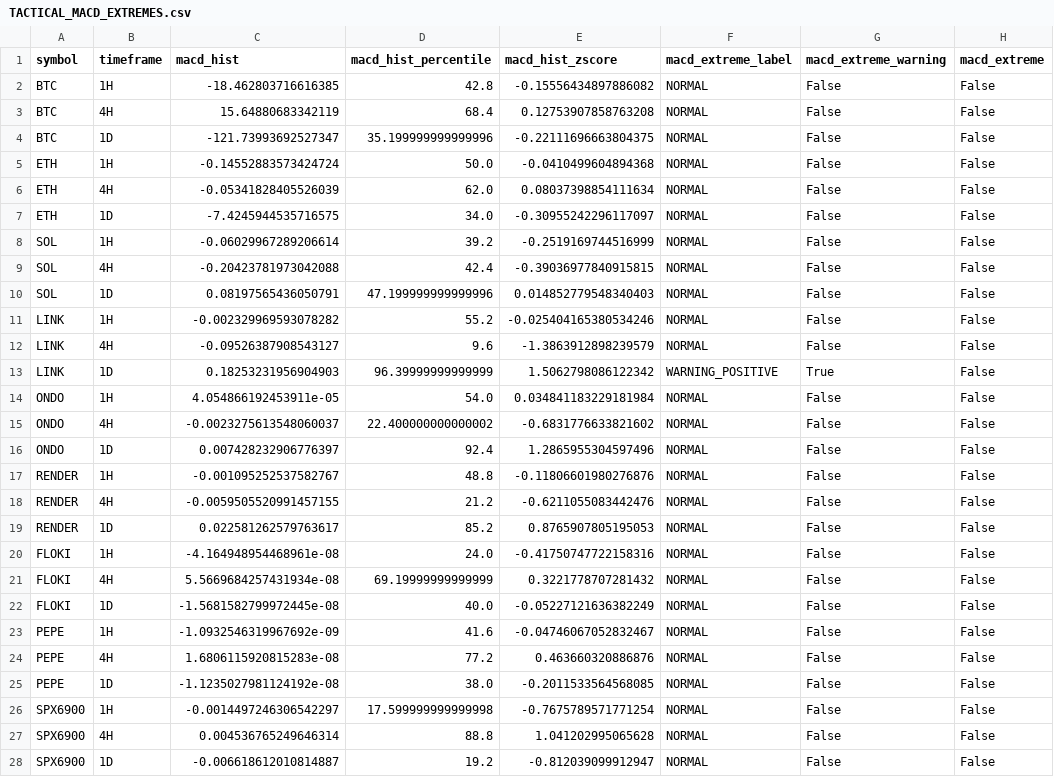
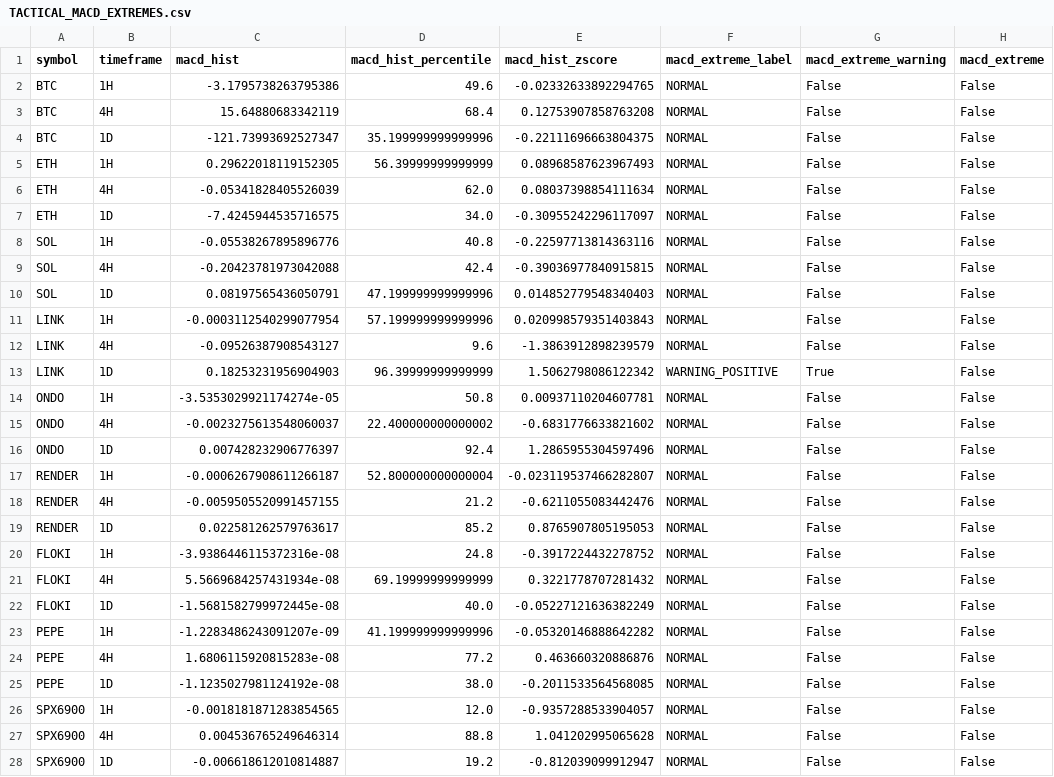
Before and after one commit to PawelKaminski12/TEST-LAB-V8, a CSV file: tactical_engine/TACTICAL_MACD_EXTREMES.csv, drawn as a sheet; only a part is shown; the diff covers the shown part only; the diff names each change by its address in the sheet, - before the commit and + after, or states it on an @@ line.

```diff
--- a/tactical_engine/TACTICAL_MACD_EXTREMES.csv
+++ b/tactical_engine/TACTICAL_MACD_EXTREMES.csv
-C2 (macd_hist): -18.462803716616385
+C2 (macd_hist): -3.1795738263795386
-D2 (macd_hist_percentile): 42.8
+D2 (macd_hist_percentile): 49.6
-E2 (macd_hist_zscore): -0.15556434897886082
+E2 (macd_hist_zscore): -0.02332633892294765
-C5 (macd_hist): -0.14552883573424724
+C5 (macd_hist): 0.29622018119152305
-D5 (macd_hist_percentile): 50.0
+D5 (macd_hist_percentile): 56.39999999999999
-E5 (macd_hist_zscore): -0.0410499604894368
+E5 (macd_hist_zscore): 0.08968587623967493
-C8 (macd_hist): -0.06029967289206614
+C8 (macd_hist): -0.05538267895896776
-D8 (macd_hist_percentile): 39.2
+D8 (macd_hist_percentile): 40.8
-E8 (macd_hist_zscore): -0.2519169744516999
+E8 (macd_hist_zscore): -0.22597713814363116
-C11 (macd_hist): -0.002329969593078282
+C11 (macd_hist): -0.0003112540299077954
-D11 (macd_hist_percentile): 55.2
+D11 (macd_hist_percentile): 57.199999999999996
-E11 (macd_hist_zscore): -0.025404165380534246
+E11 (macd_hist_zscore): 0.020998579351403843
-C14 (macd_hist): 4.054866192453911e-05
+C14 (macd_hist): -3.5353029921174274e-05
-D14 (macd_hist_percentile): 54.0
+D14 (macd_hist_percentile): 50.8
-E14 (macd_hist_zscore): 0.034841183229181984
+E14 (macd_hist_zscore): 0.00937110204607781
-C17 (macd_hist): -0.001095252537582767
+C17 (macd_hist): -0.0006267908611266187
-D17 (macd_hist_percentile): 48.8
+D17 (macd_hist_percentile): 52.800000000000004
-E17 (macd_hist_zscore): -0.11806601980276876
+E17 (macd_hist_zscore): -0.023119537466282807
-C20 (macd_hist): -4.164948954468961e-08
+C20 (macd_hist): -3.9386446115372316e-08
-D20 (macd_hist_percentile): 24.0
+D20 (macd_hist_percentile): 24.8
-E20 (macd_hist_zscore): -0.41750747722158316
+E20 (macd_hist_zscore): -0.3917224432278752
-C23 (macd_hist): -1.0932546319967692e-09
+C23 (macd_hist): -1.2283486243091207e-09
-D23 (macd_hist_percentile): 41.6
+D23 (macd_hist_percentile): 41.199999999999996
-E23 (macd_hist_zscore): -0.04746067052832467
+E23 (macd_hist_zscore): -0.05320146888642282
-C26 (macd_hist): -0.0014497246306542297
+C26 (macd_hist): -0.0018181871283854565
-D26 (macd_hist_percentile): 17.599999999999998
+D26 (macd_hist_percentile): 12.0
-E26 (macd_hist_zscore): -0.7675789571771254
+E26 (macd_hist_zscore): -0.9357288533904057
```
Also changed, not shown: 15 edited cells elsewhere in this file, tactical_engine/AVAXUSDT_1H.csv, tactical_engine/AWEUSDT_1H.csv, 15 other files.
